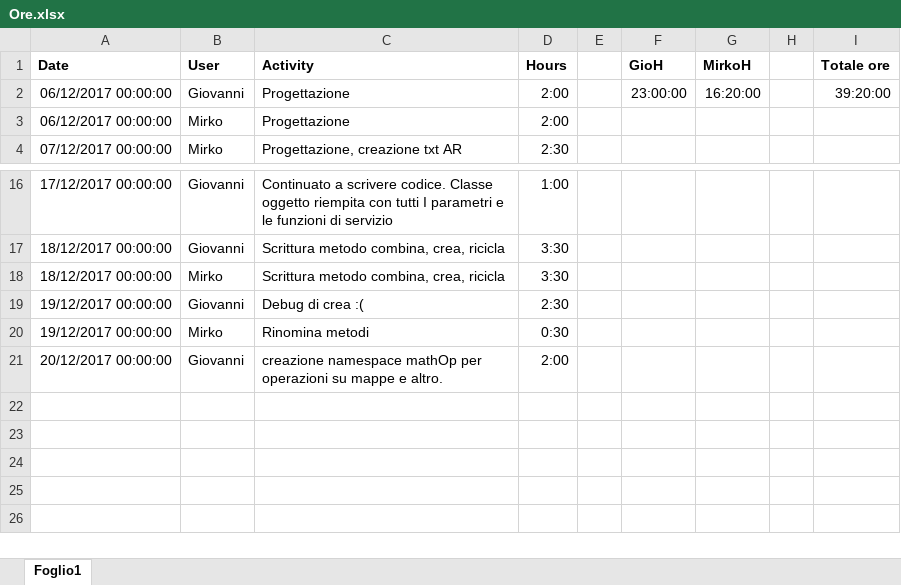
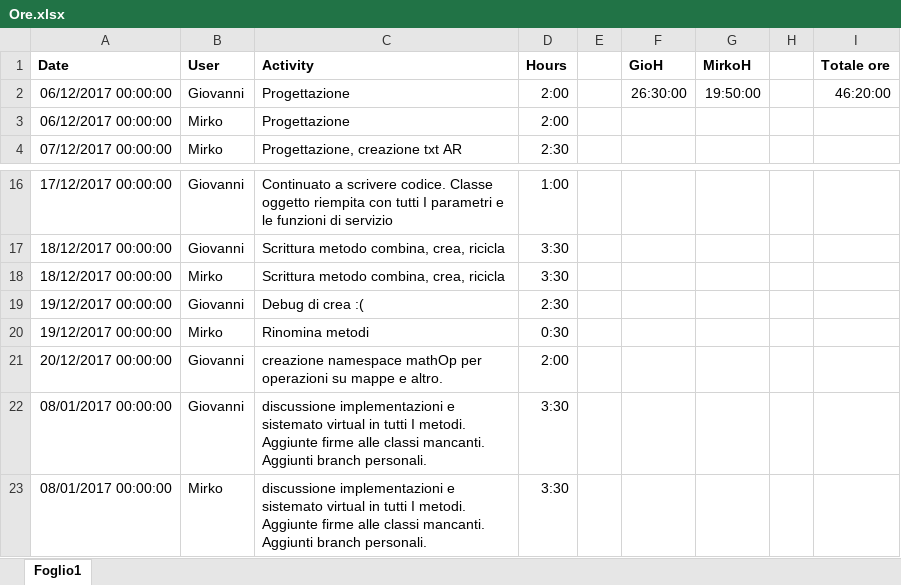
Before and after one commit to MirkoGibin/KalkRpg_oop_project, an Excel workbook: Ore.xlsx, sheet Foglio1, drawn as a sheet; only a part is shown, gaps mark what is left out; values as stored, in another font and other column widths than the file's, no borders; the diff names each change by its address in the sheet, - before the commit and + after, or states it on an @@ line.

Commit message:
Ore aggiornato al 08/01 al pomeriggio

```diff
--- a/Ore.xlsx (sheet Foglio1)
+++ b/Ore.xlsx (sheet Foglio1)
-F2 (GioH): 23:00:00
+F2 (GioH): 26:30:00
-G2 (MirkoH): 16:20:00
+G2 (MirkoH): 19:50:00
-I2 (Totale ore): 39:20:00
+I2 (Totale ore): 46:20:00
+row 22: 08/01/2017 00:00:00 | Giovanni | discussione implementazioni e sistemato virtual in tutti I metodi. Aggiunte firme alle classi mancanti. Aggiunti branch personali. | 3:30
+row 23: 08/01/2017 00:00:00 | Mirko | discussione implementazioni e sistemato virtual in tutti I metodi. Aggiunte firme alle classi mancanti. Aggiunti branch personali. | 3:30
```
